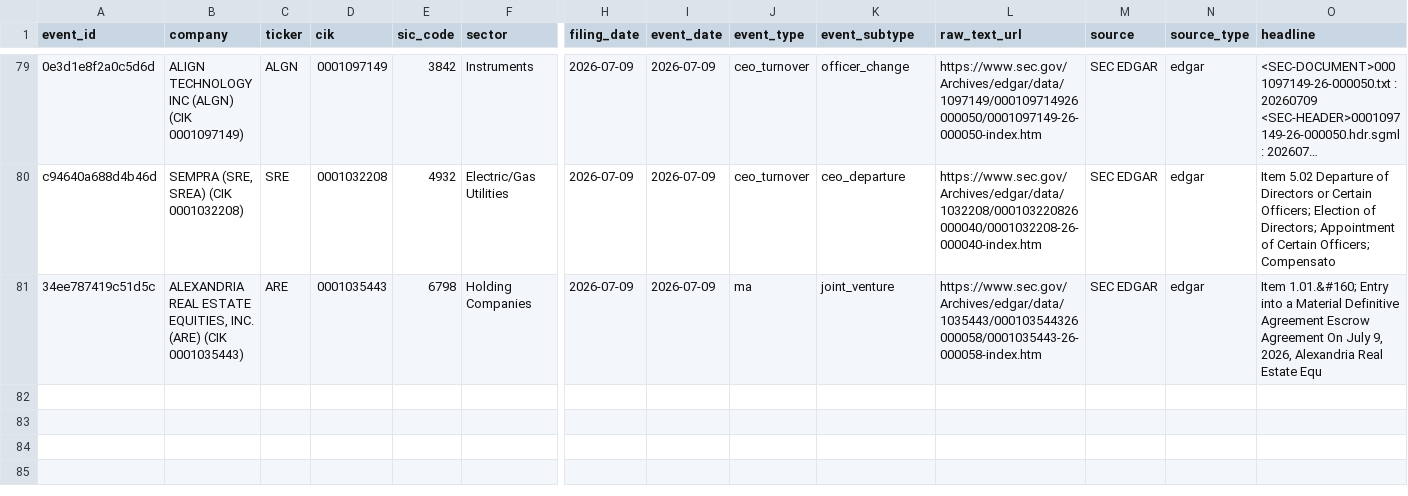
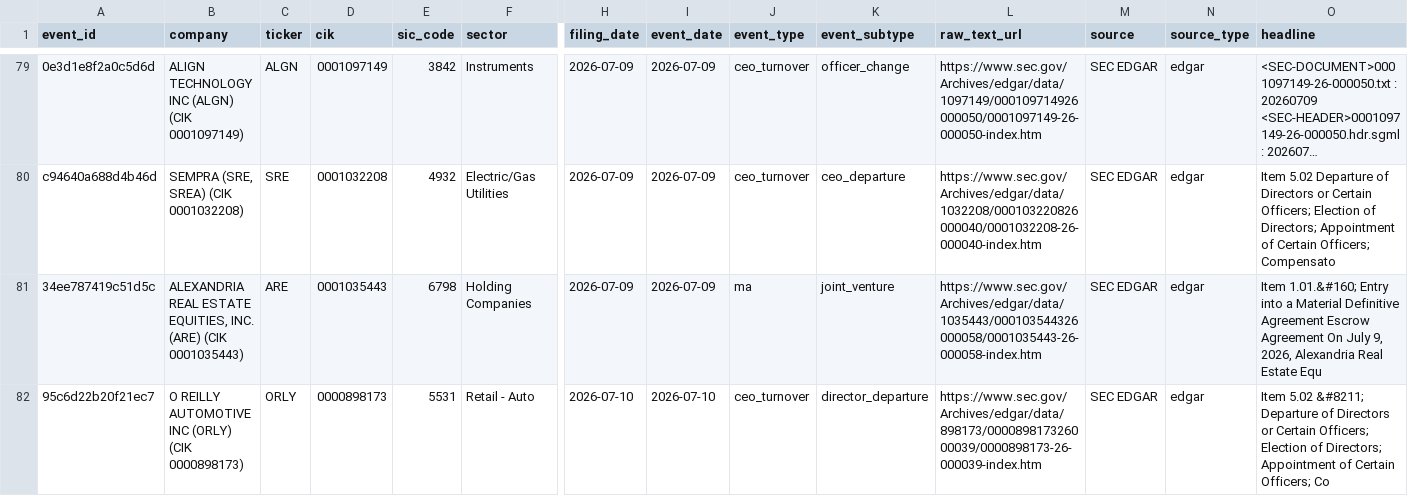
Before and after one commit to Arthurliangli/strategic-event-tracker, a CSV file: data/events/events.csv, drawn as a sheet; only a part is shown, gaps mark what is left out; long unchanged cells end in …; rows hold the shown columns only; the diff names each change by its address in the sheet, - before the commit and + after, or states it on an @@ line.

Commit message:
predict: 2026-07-11 02:48 UTC — auto-update events & predictions

```diff
--- a/data/events/events.csv
+++ b/data/events/events.csv
+row 82: 95c6d22b20f21ec7 | O REILLY AUTOMOTIVE INC (ORLY) (CIK 0000898173) | ORLY | 0000898173 | 5531 | Retail - Auto | 2026-07-10 | 2026-07-10 | ceo_turnover | director_departure | https://www.sec.gov/Archives/edgar/data/898173/000089817326000039/0000898173-26-000039-index.htm | SEC EDGAR | edgar | Item 5.02 &#8211; Departure of Directors or Certain Officers; Election of Directors; Appointment of Certain Officers; Co
```
